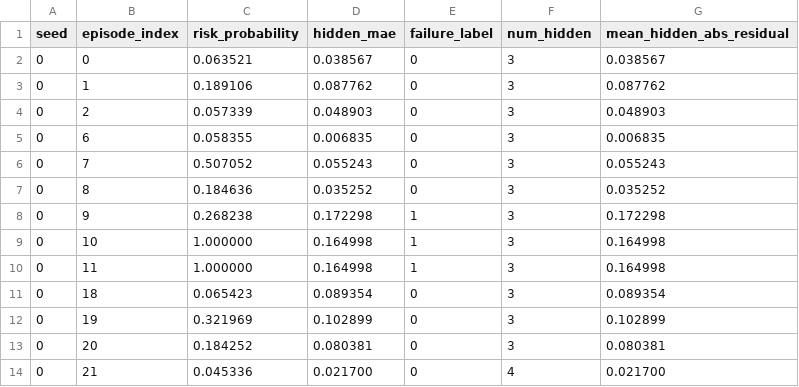
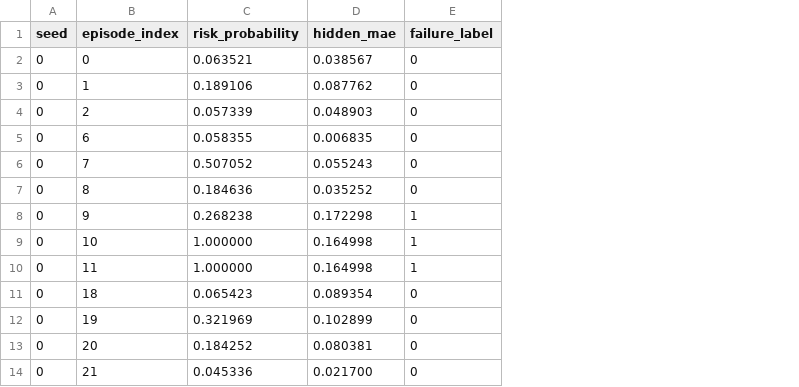
Before and after one commit to lblommesteyn/manifoldguard, a CSV file: results/conference_figures/data/risk_stratification_by_episode.csv, drawn as a sheet; only a part is shown; the diff names each change by its address in the sheet, - before the commit and + after, or states it on an @@ line.

Commit message:
Replace conference figures with plain charts

```diff
--- a/results/conference_figures/data/risk_stratification_by_episode.csv
+++ b/results/conference_figures/data/risk_stratification_by_episode.csv
-column F (num_hidden), rows 2-14: 3 | 3 | 3 | 3 | 3 | 3 | 3 | 3 | 3 | 3 | 3 | 3 | 4
-column G (mean_hidden_abs_residual), rows 2-14: 0.038567 | 0.087762 | 0.048903 | 0.006835 | 0.055243 | 0.035252 | 0.172298 | 0.164998 | 0.164998 | 0.089354 | 0.102899 | 0.080381 | 0.021700
```
Also changed, not shown: 9 other files.
